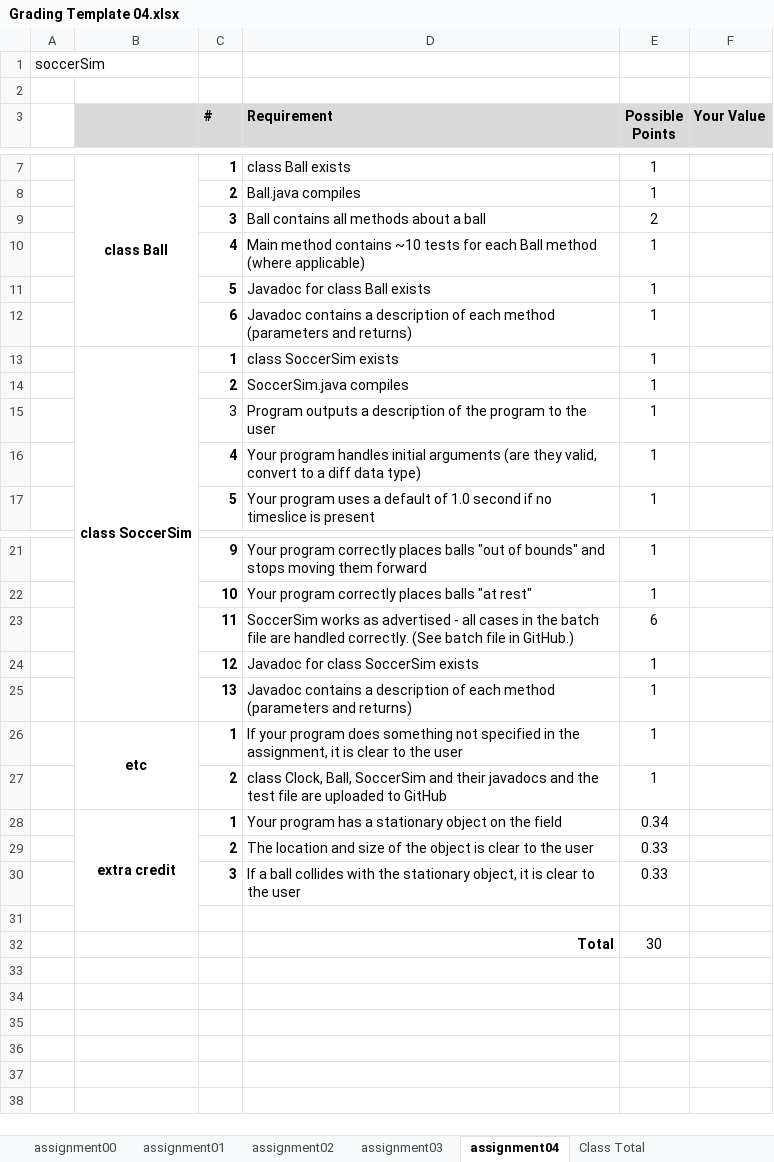
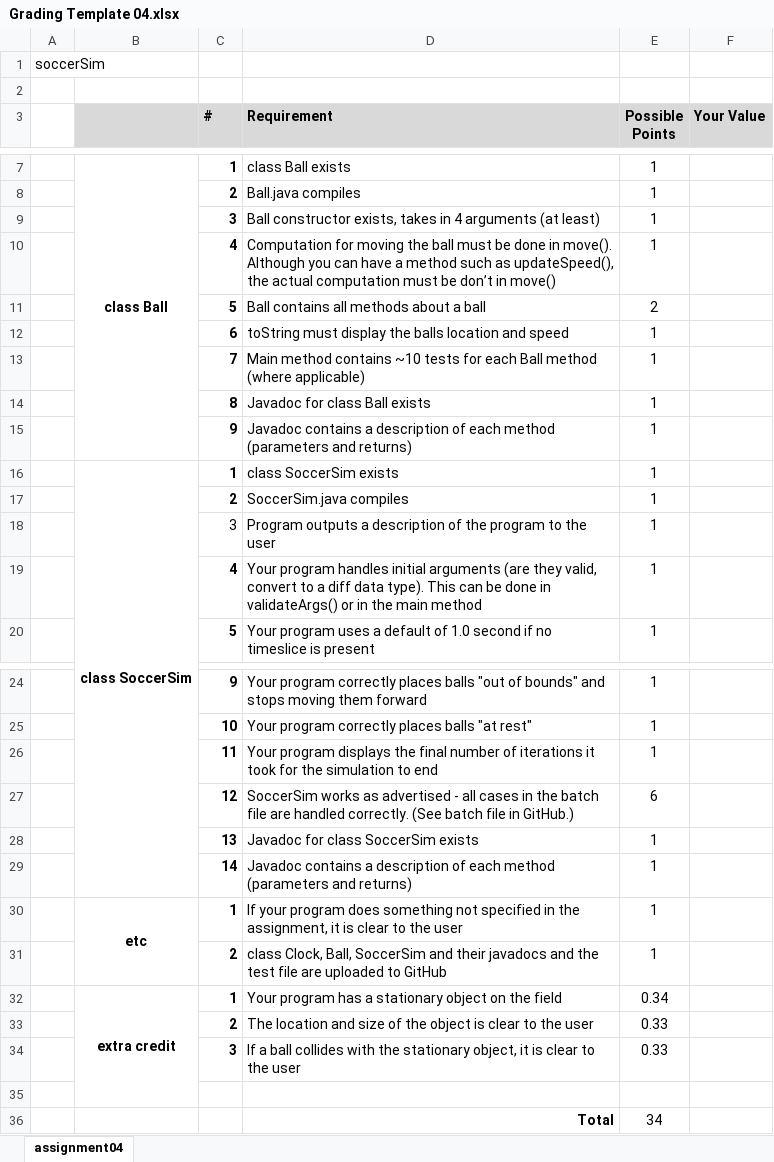
Before and after one commit to aavolo/cmsi186, an Excel workbook: fall19/assignment04/Grading Template 04.xlsx, sheet assignment04, drawn as a sheet; only a part is shown, gaps mark what is left out; values as stored, in another font and other column widths than the file's, no borders; addresses are those after the commit; the diff names each change by its address in the sheet, - before the commit and + after, or states it on an @@ line.

```diff
--- a/fall19/assignment04/Grading Template 04.xlsx (sheet assignment04)
+++ b/fall19/assignment04/Grading Template 04.xlsx (sheet assignment04)
-sheet tab: assignment00
-sheet tab: assignment01
-sheet tab: assignment02
-sheet tab: assignment03
-sheet tab: Class Total
+row 9:  |  | 3 | Ball constructor exists, takes in 4 arguments (at least) | 1
+row 10:  |  | 4 | Computation for moving the ball must be done in move(). Although you can have a method such as updateSpeed(), the actual computation must be don’t in move() | 1
-C11 (#): 3
+C11 (#): 5
+row 12:  |  | 6 | toString must display the balls location and speed | 1
-C13 (#): 4
+C13 (#): 7
-C14 (#): 5
+C14 (#): 8
-C15 (#): 6
+C15 (#): 9
-D19 (Requirement): …diff data type)
+D19 (Requirement): …diff data type). This can be done in validateArgs() or in the main method
+row 26:  |  | 11 | Your program displays the final number of iterations it took for the simulation to end | 1
-C27 (#): 11
+C27 (#): 12
-C28 (#): 12
+C28 (#): 13
-C29 (#): 13
+C29 (#): 14
-E36 (Possible Points): 30
+E36 (Possible Points): 34
```
Also changed, not shown: 2 other files.
